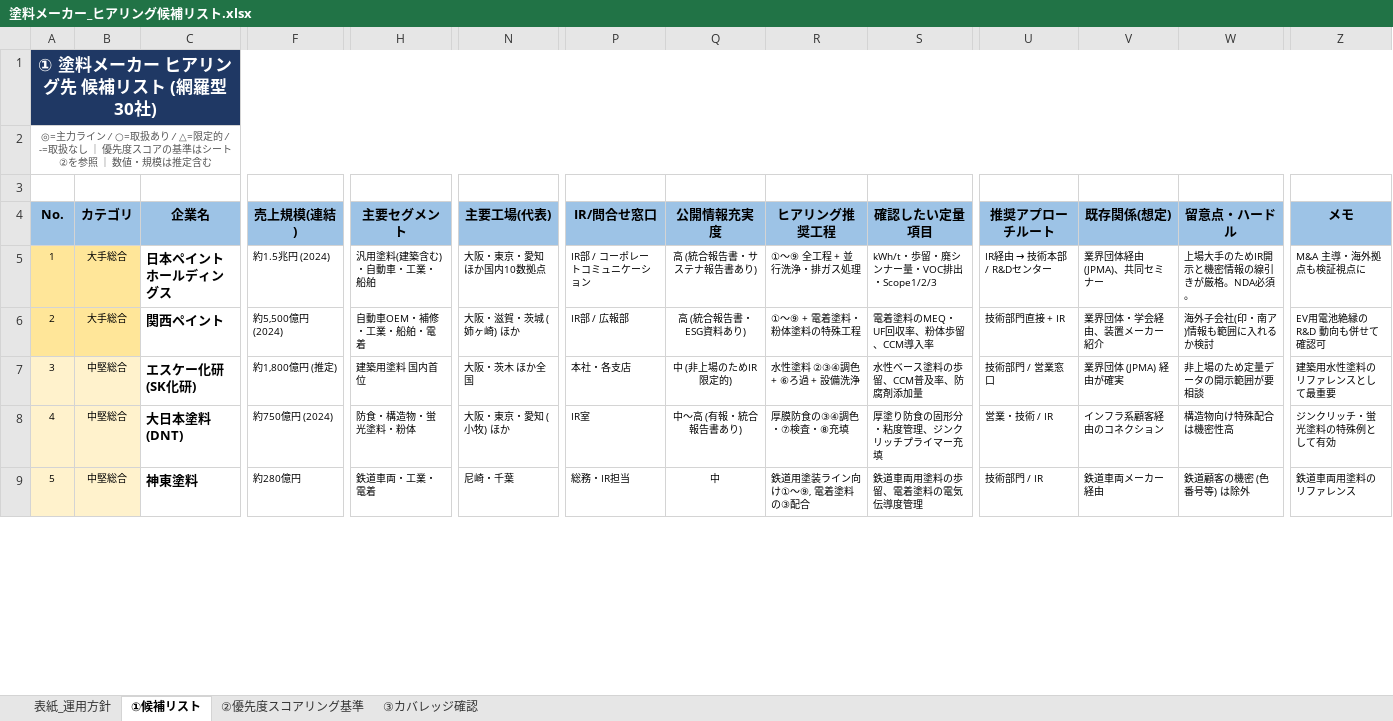
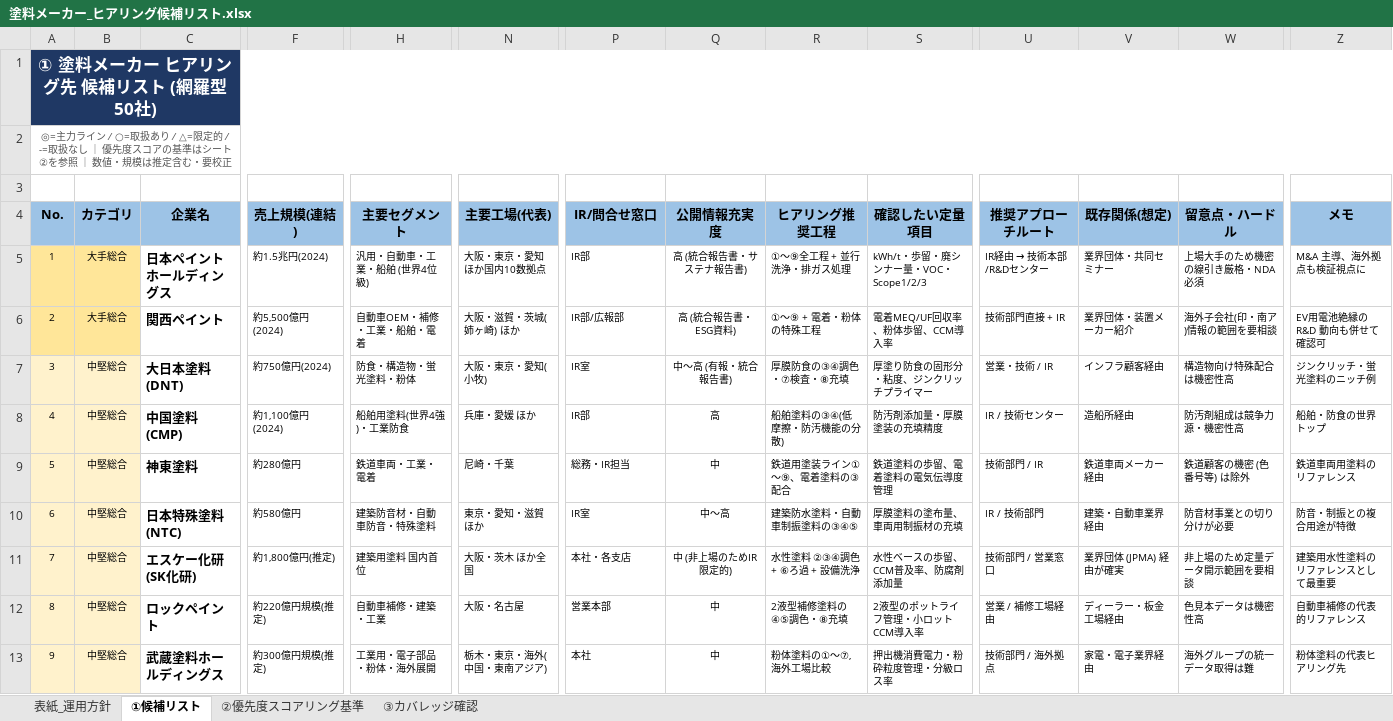
Before and after one commit to Uozawa/Project_Py, an Excel workbook: 塗料メーカー_ヒアリング候補リスト.xlsx, sheet ①候補リスト, drawn as a sheet; only a part is shown, gaps mark what is left out; values as stored, in another font and other column widths than the file's, no borders; removed rows and columns are numbered as before the commit, all else as after; rows hold the shown columns only; the diff covers the shown part only; the diff names each change by its address in the sheet, - before the commit and + after, or states it on an @@ line.

```diff
--- a/塗料メーカー_ヒアリング候補リスト.xlsx (sheet ①候補リスト)
+++ b/塗料メーカー_ヒアリング候補リスト.xlsx (sheet ①候補リスト)
@@ column A (No.) renumbered between rows 1 and 38 @@
-F5 (売上規模(連結)): 約1.5兆円 (2024)
+F5 (売上規模(連結)): 約1.5兆円(2024)
-H5 (主要セグメント): 汎用塗料(建築含む)・自動車・工業・船舶
+H5 (主要セグメント): 汎用・自動車・工業・船舶 (世界4位級)
-P5 (IR/問合せ窓口): IR部 / コーポレートコミュニケーション
+P5 (IR/問合せ窓口): IR部
-Q5 (公開情報充実度): 高 (統合報告書・サステナ報告書あり)
+Q5 (公開情報充実度): 高 (統合報告書・サステナ報告書)
-R5 (ヒアリング推奨工程): ①〜⑨ 全工程 + 並行洗浄・排ガス処理
+R5 (ヒアリング推奨工程): ①〜⑨全工程 + 並行洗浄・排ガス処理
-S5 (確認したい定量項目): kWh/t・歩留・廃シンナー量・VOC排出・Scope1/2/3
+S5 (確認したい定量項目): kWh/t・歩留・廃シンナー量・VOC・Scope1/2/3
@@ U5 (推奨アプローチルート): IR経由 → 技術本部 / R&Dセンター → IR経由 → 技術本部/R&Dセンター @@
-V5 (既存関係(想定)): 業界団体経由 (JPMA)、共同セミナー
+V5 (既存関係(想定)): 業界団体・共同セミナー
-W5 (留意点・ハードル): 上場大手のためIR開示と機密情報の線引きが厳格。NDA必須。
+W5 (留意点・ハードル): 上場大手のため機密の線引き厳格・NDA必須
-Z5 (メモ): M&A 主導・海外拠点も検証視点に
+Z5 (メモ): M&A 主導、海外拠点も検証視点に
-F6 (売上規模(連結)): 約5,500億円 (2024)
+F6 (売上規模(連結)): 約5,500億円(2024)
-N6 (主要工場(代表)): 大阪・滋賀・茨城 (姉ヶ崎) ほか
+N6 (主要工場(代表)): 大阪・滋賀・茨城(姉ヶ崎) ほか
-P6 (IR/問合せ窓口): IR部 / 広報部
+P6 (IR/問合せ窓口): IR部/広報部
-Q6 (公開情報充実度): 高 (統合報告書・ESG資料あり)
+Q6 (公開情報充実度): 高 (統合報告書・ESG資料)
-R6 (ヒアリング推奨工程): ①〜⑨ + 電着塗料・粉体塗料の特殊工程
+R6 (ヒアリング推奨工程): ①〜⑨ + 電着・粉体の特殊工程
-S6 (確認したい定量項目): 電着塗料のMEQ・UF回収率、粉体歩留、CCM導入率
+S6 (確認したい定量項目): 電着MEQ/UF回収率、粉体歩留、CCM導入率
-V6 (既存関係(想定)): 業界団体・学会経由、装置メーカー紹介
+V6 (既存関係(想定)): 業界団体・装置メーカー紹介
-W6 (留意点・ハードル): 海外子会社(印・南ア)情報も範囲に入れるか検討
+W6 (留意点・ハードル): 海外子会社(印・南ア)情報の範囲を要相談
-row 7: 3 | 中堅総合 | エスケー化研 (SK化研) | 約1,800億円 (推定) | 建築用塗料 国内首位 | 大阪・茨木 ほか全国 | 本社・各支店 | 中 (非上場のためIR限定的) | 水性塗料 ②③④調色 + ⑥ろ過 + 設備洗浄 | 水性ベース塗料の歩留、CCM普及率、防腐剤添加量 | 技術部門 / 営業窓口 | 業界団体 (JPMA) 経由が確実 | 非上場のため定量データの開示範囲が要相談 | 建築用水性塗料のリファレンスとして最重要
-F7 (売上規模(連結)): 約750億円 (2024)
+F7 (売上規模(連結)): 約750億円(2024)
-N7 (主要工場(代表)): 大阪・東京・愛知 (小牧) ほか
+N7 (主要工場(代表)): 大阪・東京・愛知(小牧)
-Q7 (公開情報充実度): 中〜高 (有報・統合報告書あり)
+Q7 (公開情報充実度): 中〜高 (有報・統合報告書)
-S7 (確認したい定量項目): 厚塗り防食の固形分・粘度管理、ジンクリッチプライマー充填
+S7 (確認したい定量項目): 厚塗り防食の固形分・粘度、ジンクリッチプライマー
-V7 (既存関係(想定)): インフラ系顧客経由のコネクション
+V7 (既存関係(想定)): インフラ顧客経由
-Z7 (メモ): ジンクリッチ・蛍光塗料の特殊例として有効
+Z7 (メモ): ジンクリッチ・蛍光塗料のニッチ例
+row 8: 4 | 中堅総合 | 中国塗料 (CMP) | 約1,100億円(2024) | 船舶用塗料(世界4強)・工業防食 | 兵庫・愛媛 ほか | IR部 | 高 | 船舶塗料の③④(低摩擦・防汚機能の分散) | 防汚剤添加量・厚膜塗装の充填精度 | IR / 技術センター | 造船所経由 | 防汚剤組成は競争力源・機密性高 | 船舶・防食の世界トップ
-R9 (ヒアリング推奨工程): 鉄道用塗装ライン向け①〜⑨, 電着塗料の③配合
+R9 (ヒアリング推奨工程): 鉄道用塗装ライン①〜⑨、電着塗料の③配合
-S9 (確認したい定量項目): 鉄道車両用塗料の歩留、電着塗料の電気伝導度管理
+S9 (確認したい定量項目): 鉄道塗料の歩留、電着塗料の電気伝導度管理
+row 10: 6 | 中堅総合 | 日本特殊塗料 (NTC) | 約580億円 | 建築防音材・自動車防音・特殊塗料 | 東京・愛知・滋賀 ほか | IR室 | 中〜高 | 建築防水塗料・自動車制振塗料の③④⑤ | 厚膜塗料の塗布量、車両用制振材の充填 | IR / 技術部門 | 建築・自動車業界経由 | 防音材事業との切り分けが必要 | 防音・制振との複合用途が特徴
+row 11: 7 | 中堅総合 | エスケー化研 (SK化研) | 約1,800億円(推定) | 建築用塗料 国内首位 | 大阪・茨木 ほか全国 | 本社・各支店 | 中 (非上場のためIR限定的) | 水性塗料 ②③④調色 + ⑥ろ過 + 設備洗浄 | 水性ベースの歩留、CCM普及率、防腐剤添加量 | 技術部門 / 営業窓口 | 業界団体 (JPMA) 経由が確実 | 非上場のため定量データ開示範囲を要相談 | 建築用水性塗料のリファレンスとして最重要
+row 12: 8 | 中堅総合 | ロックペイント | 約220億円規模(推定) | 自動車補修・建築・工業 | 大阪・名古屋 | 営業本部 | 中 | 2液型補修塗料の④⑤調色・⑧充填 | 2液型のポットライフ管理・小ロットCCM導入率 | 営業 / 補修工場経由 | ディーラー・板金工場経由 | 色見本データは機密性高 | 自動車補修の代表的リファレンス
+row 13: 9 | 中堅総合 | 武蔵塗料ホールディングス | 約300億円規模(推定) | 工業用・電子部品・粉体・海外展開 | 栃木・東京・海外(中国・東南アジア) | 本社 | 中 | 粉体塗料の①〜⑦, 海外工場比較 | 押出機消費電力・粉砕粒度管理・分級ロス率 | 技術部門 / 海外拠点 | 家電・電子業界経由 | 海外グループの統一データ取得は難 | 粉体塗料の代表ヒアリング先
```
Also changed, not shown: 33 added rows, 15 removed rows and 19 edited cells elsewhere in this sheet, sheet ③カバレッジ確認, sheet 表紙_運用方針, sheet ②優先度スコアリング基準, 1 other file.
